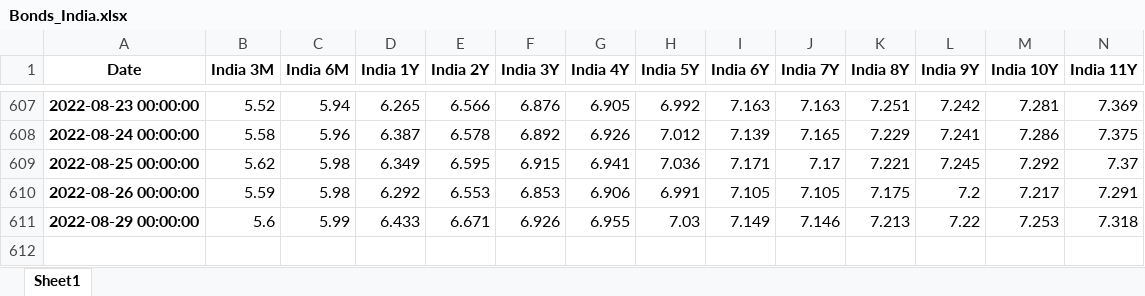
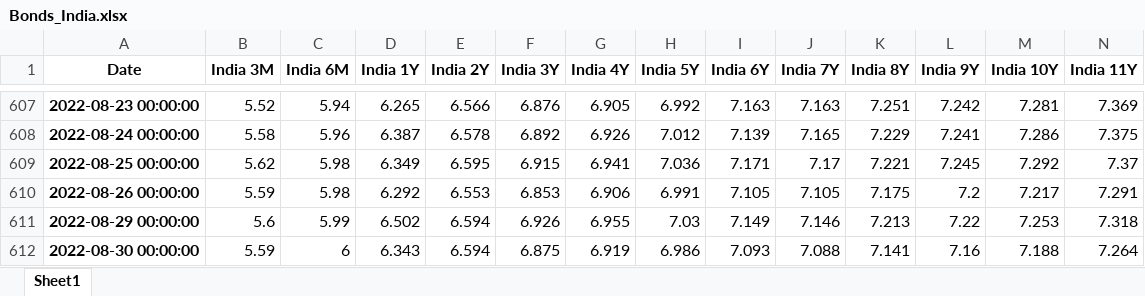
Before and after one commit to cober-data/curvature_database, an Excel workbook: Bonds_India.xlsx, sheet Sheet1, drawn as a sheet; only a part is shown, gaps mark what is left out; values as stored, in another font and other column widths than the file's, no borders; rows hold the shown columns only; the diff names each change by its address in the sheet, - before the commit and + after, or states it on an @@ line.

```diff
--- a/Bonds_India.xlsx (sheet Sheet1)
+++ b/Bonds_India.xlsx (sheet Sheet1)
-D611 (India 1Y): 6.433
+D611 (India 1Y): 6.502
-E611 (India 2Y): 6.671
+E611 (India 2Y): 6.594
+row 612: 2022-08-30 00:00:00 | 5.59 | 6 | 6.343 | 6.594 | 6.875 | 6.919 | 6.986 | 7.093 | 7.088 | 7.141 | 7.16 | 7.188 | 7.264
```
Also changed, not shown: Bonds_Italy.xlsx, Bonds_United Kingdom.xlsx, 39 other files.
